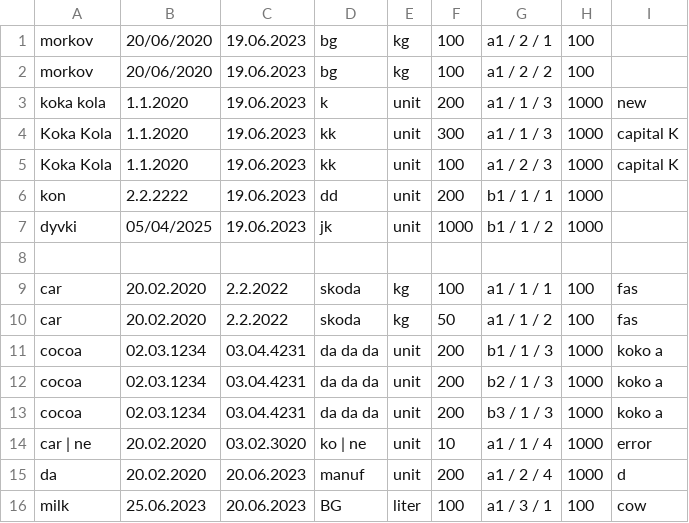
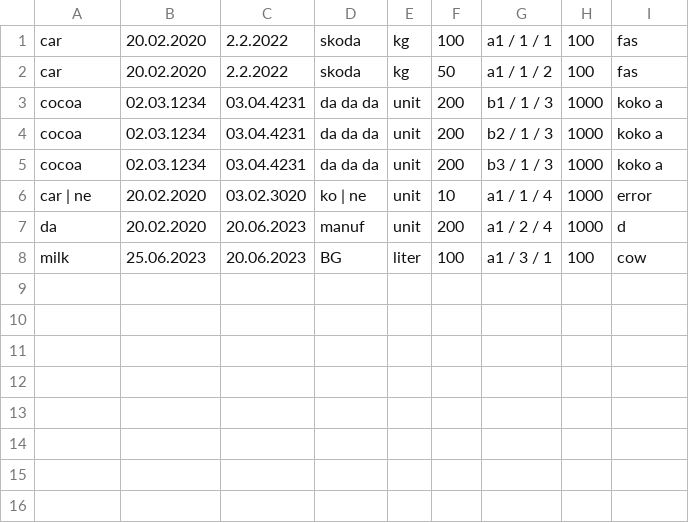
Before and after one commit to Yordanofff/Digital-Razgrad, a CSV file: Project/app_data.csv, drawn as a sheet; the diff names each change by its address in the sheet, - before the commit and + after, or states it on an @@ line.

```diff
--- a/Project/app_data.csv
+++ b/Project/app_data.csv
-row 1: morkov | 20/06/2020 | 19.06.2023 | bg | kg | 100 | a1 / 2 / 1 | 100
-row 2: morkov | 20/06/2020 | 19.06.2023 | bg | kg | 100 | a1 / 2 / 2 | 100
-row 3: koka kola | 1.1.2020 | 19.06.2023 | k | unit | 200 | a1 / 1 / 3 | 1000 | new
-row 4: Koka Kola | 1.1.2020 | 19.06.2023 | kk | unit | 300 | a1 / 1 / 3 | 1000 | capital K
-row 5: Koka Kola | 1.1.2020 | 19.06.2023 | kk | unit | 100 | a1 / 2 / 3 | 1000 | capital K
-row 6: kon | 2.2.2222 | 19.06.2023 | dd | unit | 200 | b1 / 1 / 1 | 1000
-row 7: dyvki | 05/04/2025 | 19.06.2023 | jk | unit | 1000 | b1 / 1 / 2 | 1000
-row 8: (empty)
```
Also changed, not shown: 1 other file.
